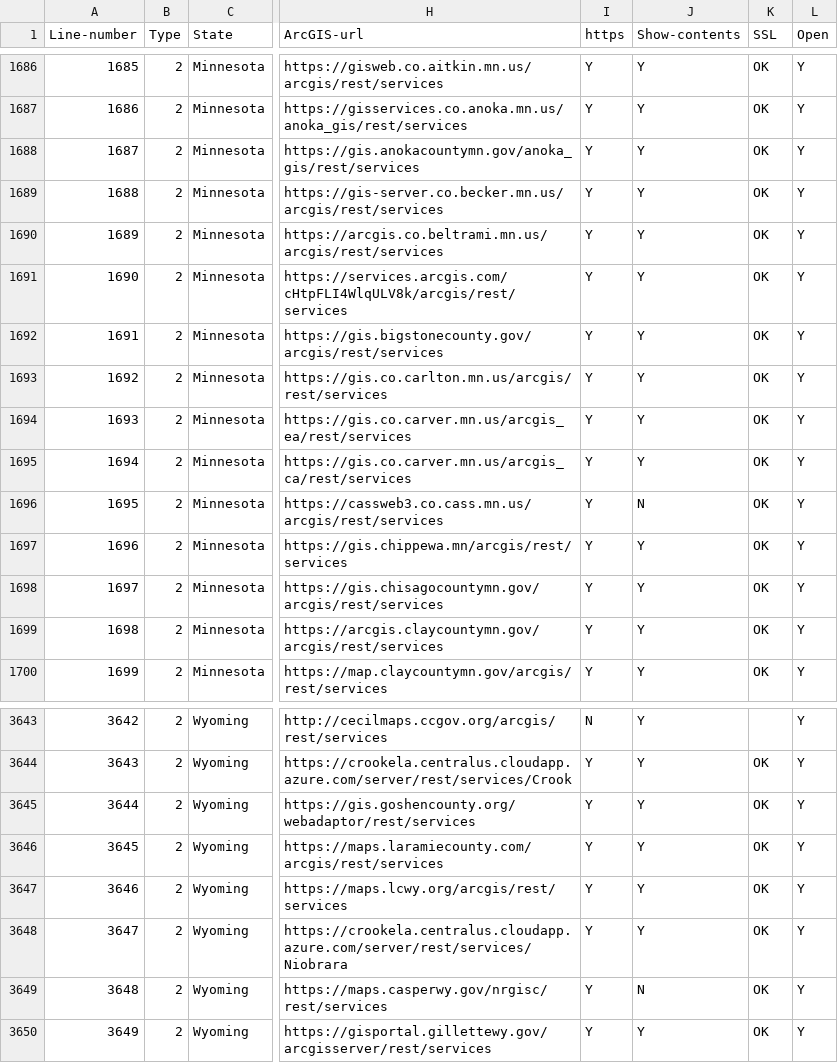
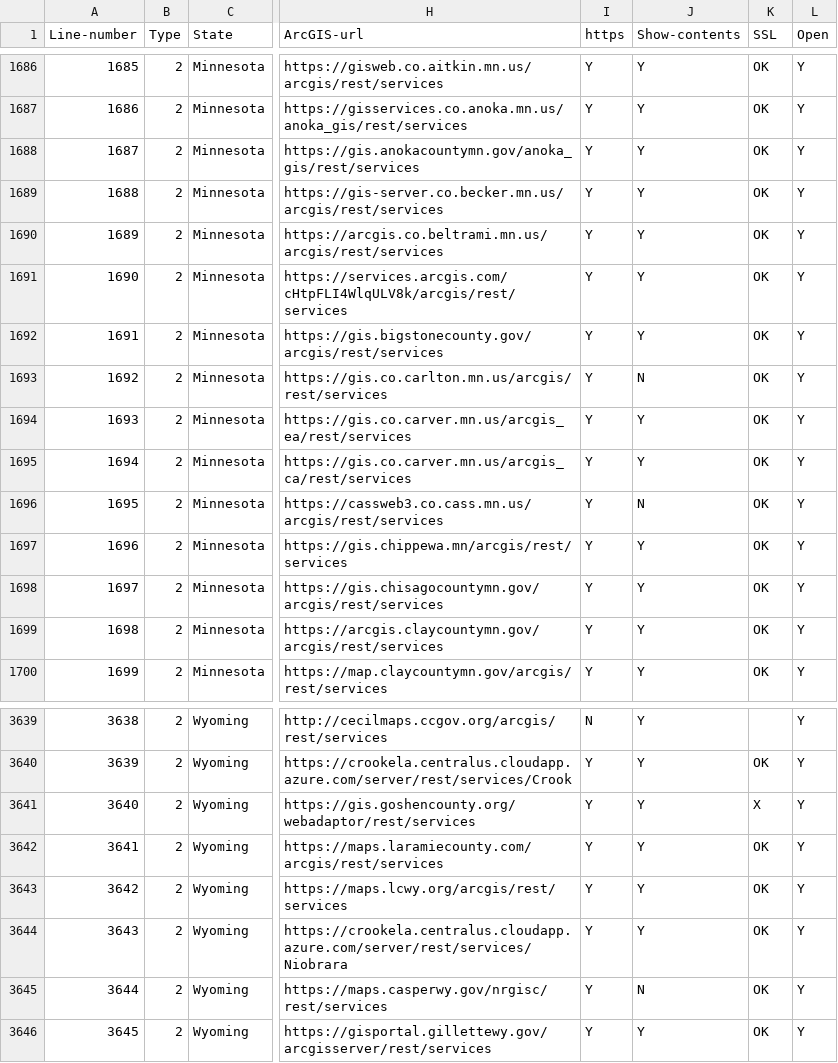
Before and after one commit to codecreative/mappingsupport-gis-backup, a CSV file: list-federal-state-county-city-GIS-servers.csv, drawn as a sheet; only a part is shown, gaps mark what is left out; addresses are those after the commit; the diff covers the shown part only; the diff names each change by its address in the sheet, - before the commit and + after, or states it on an @@ line.

```diff
--- a/list-federal-state-county-city-GIS-servers.csv
+++ b/list-federal-state-county-city-GIS-servers.csv
-J1693 (Show-contents): Y
+J1693 (Show-contents): N
@@ column A (Line-number) renumbered from row 2982 down @@
-K3641 (SSL): OK
+K3641 (SSL): X
```
Also changed, not shown: 4 removed rows and 2 edited cells elsewhere in this file.
